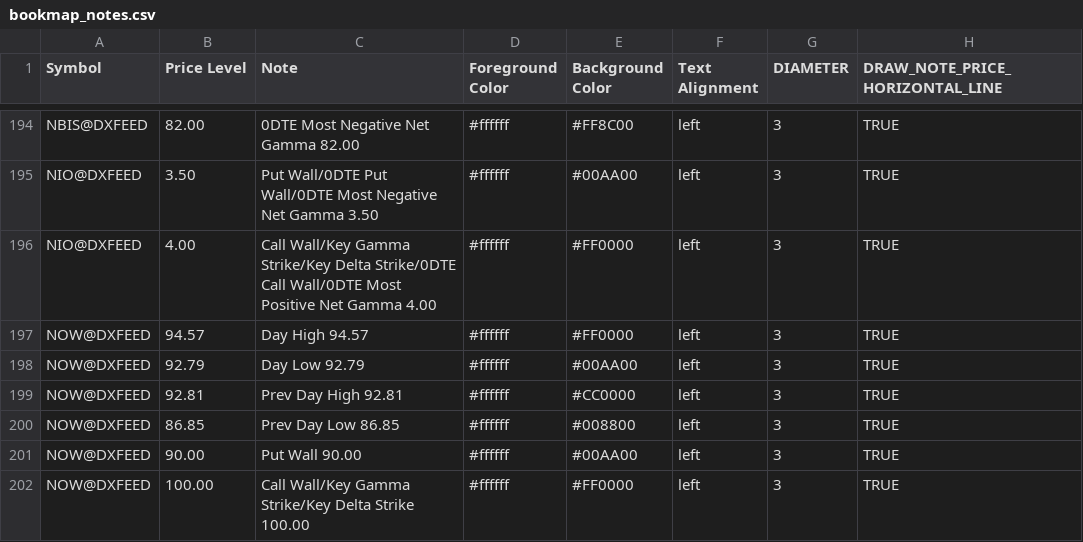
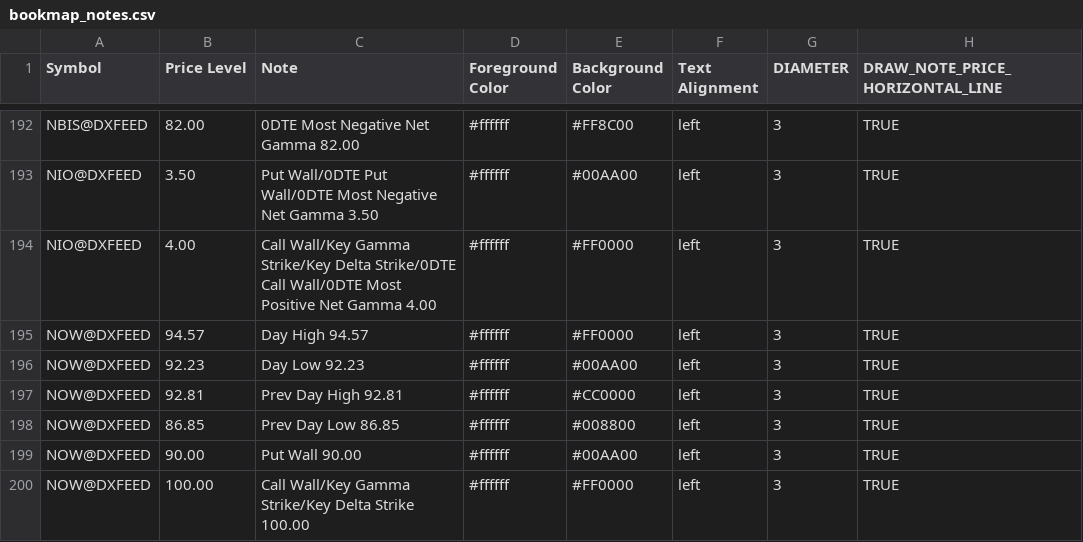
Before and after one commit to marciogmorales/toolbox, a CSV file: bookmap_notes.csv, drawn as a sheet; only a part is shown, gaps mark what is left out; the diff covers the shown part only.

Commit message:
chore: update bookmap notes (2026-11-27T15:12:31.105Z)

```diff
--- a/bookmap_notes.csv
+++ b/bookmap_notes.csv
@@ -197,3 +195,3 @@ NIO@DXFEED,4.00,Call Wall/Key Gamma Strike/Key Delta Strike/0DTE Call Wall/0DTE
 NOW@DXFEED,94.57,Day High 94.57,#ffffff,#FF0000,left,3,TRUE
-NOW@DXFEED,92.79,Day Low 92.79,#ffffff,#00AA00,left,3,TRUE
+NOW@DXFEED,92.23,Day Low 92.23,#ffffff,#00AA00,left,3,TRUE
 NOW@DXFEED,92.81,Prev Day High 92.81,#ffffff,#CC0000,left,3,TRUE
```
Also changed, not shown: 4 added rows, 8 removed rows and 56 edited cells elsewhere in this file.
